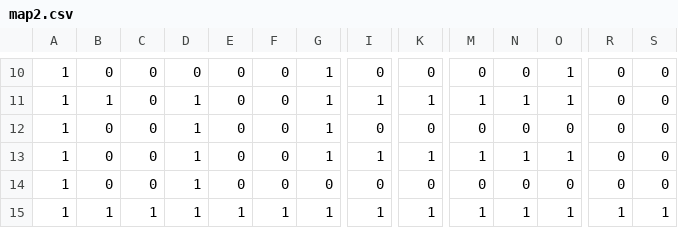
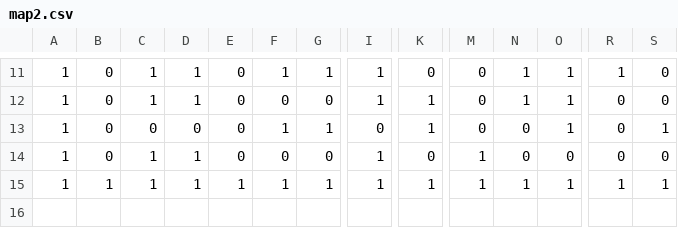
Before and after one commit to Omar-Elhakim/Pacman, a CSV file: assets/Maps/map2.csv, drawn as a sheet; only a part is shown, gaps mark what is left out; removed rows and columns are numbered as before the commit, all else as after; rows hold the shown columns only; the diff covers the shown part only; the diff names each change by its address in the sheet, - before the commit and + after, or states it on an @@ line.

```diff
--- a/assets/Maps/map2.csv
+++ b/assets/Maps/map2.csv
-C11:C12: 0
+C11:C12: 1
-D11: 0
+D11: 1
-F11: 0
+F11: 1
-I11: 0
+I11: 1
-N11: 0
+N11: 1
-R11: 0
+R11: 1
-B12: 1
+B12: 0
-G12: 1
+G12: 0
-M12: 1
+M12: 0
-D13: 1
+D13: 0
-F13: 0
+F13: 1
-K13: 0
+K13: 1
-O13: 0
+O13: 1
-S13: 0
+S13: 1
-row 13: 1 | 0 | 0 | 1 | 0 | 0 | 1 | 1 | 1 | 1 | 1 | 1 | 0 | 0
-C14: 0
+C14: 1
-I14: 0
+I14: 1
-M14: 0
+M14: 1
```
Also changed, not shown: 2 added rows, 1 removed row and 24 edited cells elsewhere in this file, assets/Maps/map1.csv, assets/Maps/map3.csv, 4 other files.
